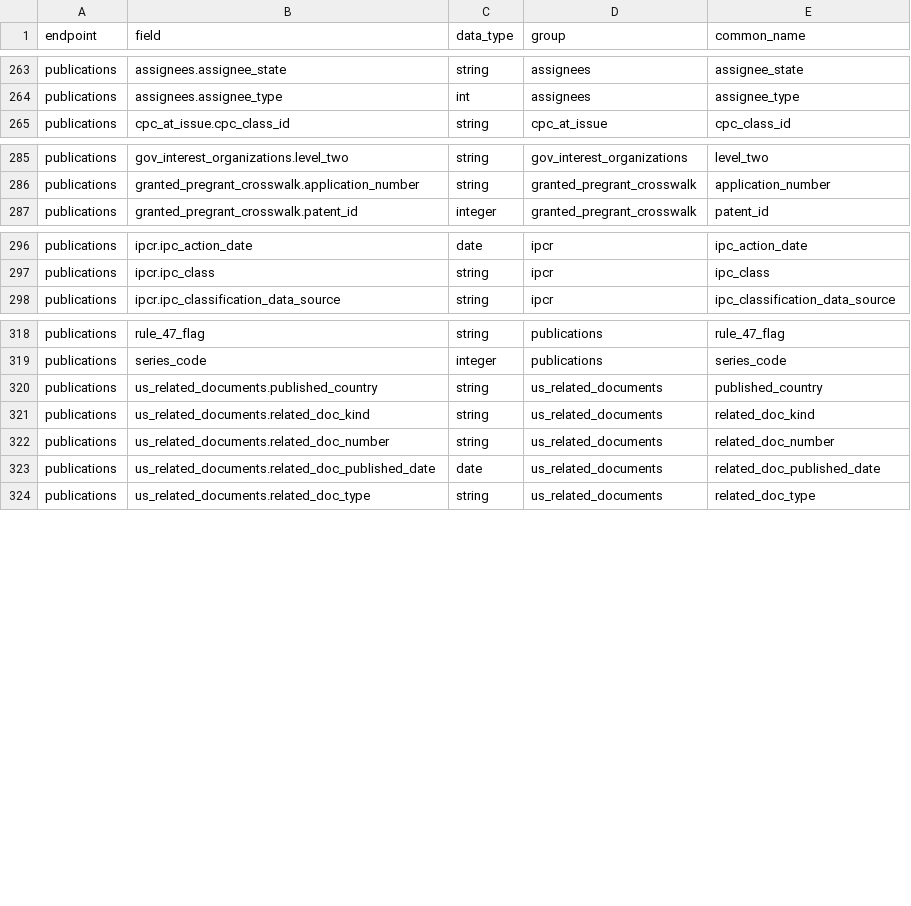
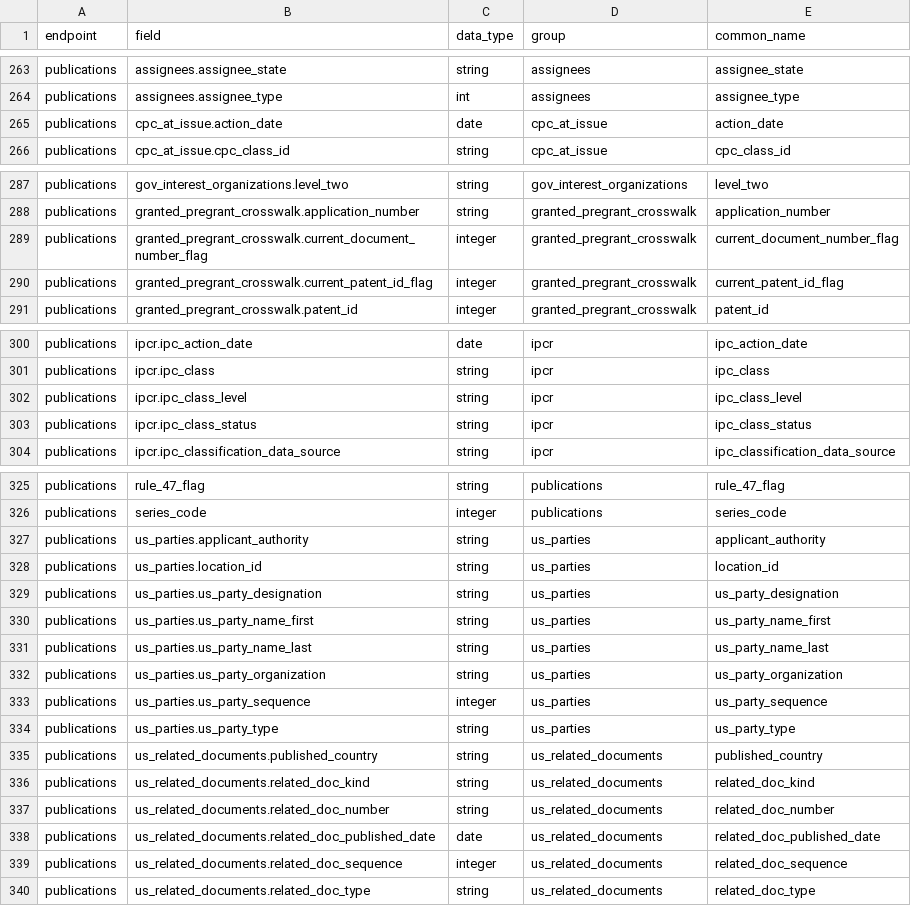
Before and after one commit to mustberuss/patentsview, a CSV file: data-raw/fieldsdf.csv, drawn as a sheet; only a part is shown, gaps mark what is left out; the diff covers the shown part only; the diff names each change by its address in the sheet, - before the commit and + after, or states it on an @@ line.

Commit message:
added new fields when openAPI object changed

```diff
--- a/data-raw/fieldsdf.csv
+++ b/data-raw/fieldsdf.csv
+row 265: publications | cpc_at_issue.action_date | date | cpc_at_issue | action_date
+row 289: publications | granted_pregrant_crosswalk.current_document_number_flag | integer | granted_pregrant_crosswalk | current_document_number_flag
+row 290: publications | granted_pregrant_crosswalk.current_patent_id_flag | integer | granted_pregrant_crosswalk | current_patent_id_flag
+row 302: publications | ipcr.ipc_class_level | string | ipcr | ipc_class_level
+row 303: publications | ipcr.ipc_class_status | string | ipcr | ipc_class_status
+row 327: publications | us_parties.applicant_authority | string | us_parties | applicant_authority
+row 328: publications | us_parties.location_id | string | us_parties | location_id
+row 329: publications | us_parties.us_party_designation | string | us_parties | us_party_designation
+row 330: publications | us_parties.us_party_name_first | string | us_parties | us_party_name_first
+row 331: publications | us_parties.us_party_name_last | string | us_parties | us_party_name_last
+row 332: publications | us_parties.us_party_organization | string | us_parties | us_party_organization
+row 333: publications | us_parties.us_party_sequence | integer | us_parties | us_party_sequence
+row 334: publications | us_parties.us_party_type | string | us_parties | us_party_type
+row 339: publications | us_related_documents.related_doc_sequence | integer | us_related_documents | related_doc_sequence
```
Also changed, not shown: 3 added rows and 4 edited cells elsewhere in this file, 2 other files.
